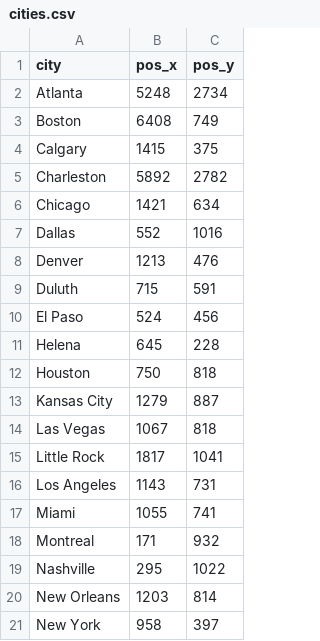
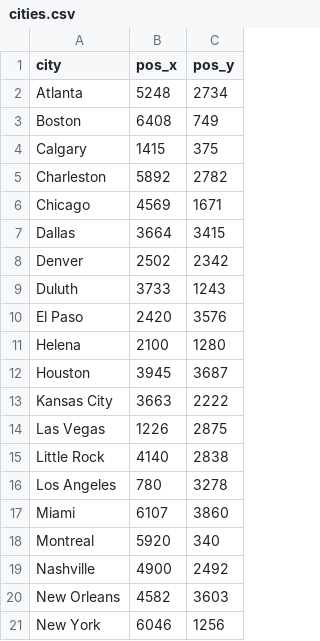
Before and after one commit to Cvmouta01/TicketToRide, a CSV file: src/Game/cities.csv, drawn as a sheet; only a part is shown; the diff covers the shown part only.

```diff
--- a/src/Game/cities.csv
+++ b/src/Game/cities.csv
@@ -5,17 +5,17 @@ Calgary,1415,375
 Charleston,5892,2782
-Chicago,1421,634
-Dallas,552,1016
-Denver,1213,476
-Duluth,715,591
-El Paso,524,456
-Helena,645,228
-Houston,750,818
-Kansas City,1279,887
-Las Vegas,1067,818
-Little Rock,1817,1041
-Los Angeles,1143,731
-Miami,1055,741
-Montreal,171,932
-Nashville,295,1022
-New Orleans,1203,814
-New York,958,397
+Chicago,4569,1671
+Dallas,3664,3415
+Denver,2502,2342
+Duluth,3733,1243
+El Paso,2420,3576
+Helena,2100,1280
+Houston,3945,3687
+Kansas City,3663,2222
+Las Vegas,1226,2875
+Little Rock,4140,2838
+Los Angeles,780,3278
+Miami,6107,3860
+Montreal,5920,340
+Nashville,4900,2492
+New Orleans,4582,3603
+New York,6046,1256
```
Also changed, not shown: 32 edited cells elsewhere in this file, 2 other files.
